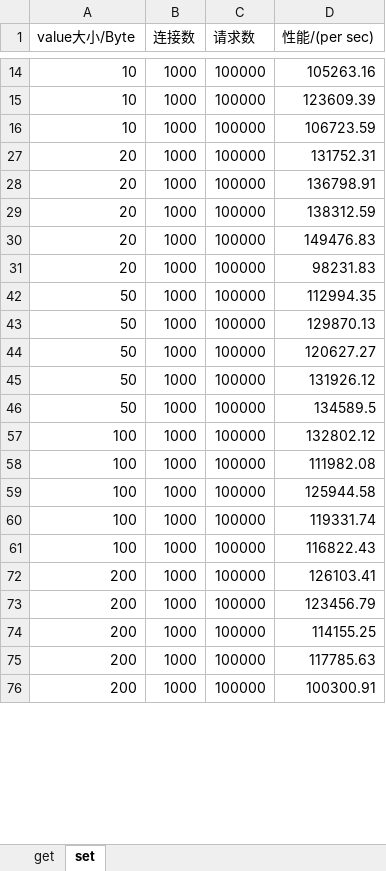
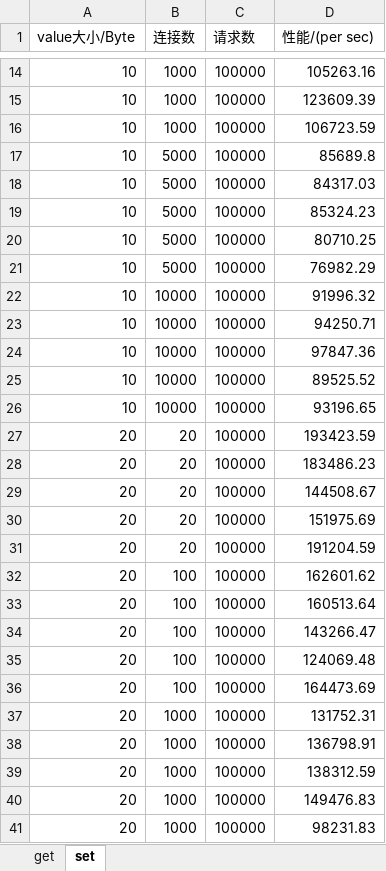
Before and after one commit to kerwinan/homework, an Excel workbook: redis/redis性能测试数据报告.xlsx, sheet set, drawn as a sheet; only a part is shown, gaps mark what is left out; the shorter side is filled out with more unchanged rows; values as stored, in another font and other column widths than the file's, no borders; the diff covers the shown part only; the diff names each change by its address in the sheet, - before the commit and + after, or states it on an @@ line.

```diff
--- a/redis/redis性能测试数据报告.xlsx (sheet set)
+++ b/redis/redis性能测试数据报告.xlsx (sheet set)
+row 17: 10 | 5000 | 100000 | 85689.8
+row 18: 10 | 5000 | 100000 | 84317.03
+row 19: 10 | 5000 | 100000 | 85324.23
+row 20: 10 | 5000 | 100000 | 80710.25
+row 21: 10 | 5000 | 100000 | 76982.29
+row 22: 10 | 10000 | 100000 | 91996.32
+row 23: 10 | 10000 | 100000 | 94250.71
+row 24: 10 | 10000 | 100000 | 97847.36
+row 25: 10 | 10000 | 100000 | 89525.52
+row 26: 10 | 10000 | 100000 | 93196.65
@@ row 27 unhidden: 20 | 20 | 100000 | 193423.59 @@
@@ row 28 unhidden: 20 | 20 | 100000 | 183486.23 @@
@@ row 29 unhidden: 20 | 20 | 100000 | 144508.67 @@
@@ row 30 unhidden: 20 | 20 | 100000 | 151975.69 @@
@@ row 31 unhidden: 20 | 20 | 100000 | 191204.59 @@
@@ row 32 unhidden: 20 | 100 | 100000 | 162601.62 @@
@@ row 33 unhidden: 20 | 100 | 100000 | 160513.64 @@
@@ row 34 unhidden: 20 | 100 | 100000 | 143266.47 @@
@@ row 35 unhidden: 20 | 100 | 100000 | 124069.48 @@
@@ row 36 unhidden: 20 | 100 | 100000 | 164473.69 @@
```
Also changed, not shown: 60 added rows and 60 hidden or unhidden rows elsewhere in this sheet, sheet get.
